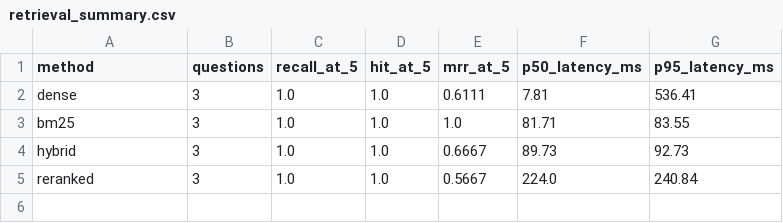
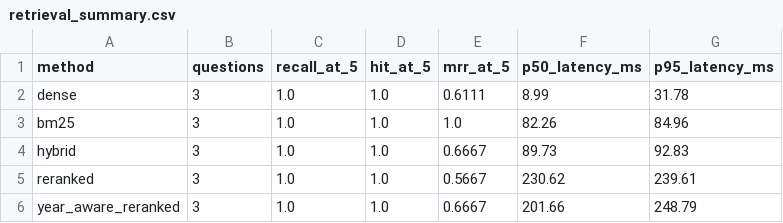
Before and after one commit to WiliamSong1/finQuery, a CSV file: evaluation/results/retrieval_summary.csv, drawn as a sheet.

Commit message:
test: benchmark year-aware retrieval against baseline methods

```diff
--- a/evaluation/results/retrieval_summary.csv
+++ b/evaluation/results/retrieval_summary.csv
@@ -1,5 +1,6 @@
 method,questions,recall_at_5,hit_at_5,mrr_at_5,p50_latency_ms,p95_latency_ms
-dense,3,1.0,1.0,0.6111,7.81,536.41
-bm25,3,1.0,1.0,1.0,81.71,83.55
-hybrid,3,1.0,1.0,0.6667,89.73,92.73
-reranked,3,1.0,1.0,0.5667,224.0,240.84
+dense,3,1.0,1.0,0.6111,8.99,31.78
+bm25,3,1.0,1.0,1.0,82.26,84.96
+hybrid,3,1.0,1.0,0.6667,89.73,92.83
+reranked,3,1.0,1.0,0.5667,230.62,239.61
+year_aware_reranked,3,1.0,1.0,0.6667,201.66,248.79
```
Also changed, not shown: 2 other files.
